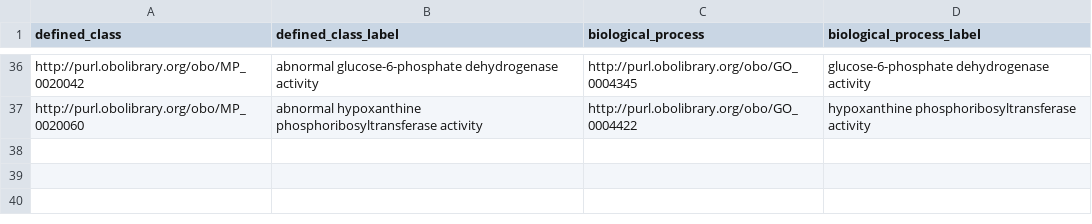
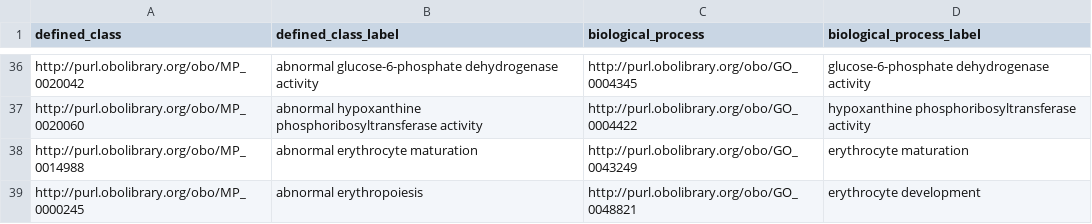
Before and after one commit to mgijax/mammalian-phenotype-ontology, a TSV file: src/patterns/data/default/abnormalBiologicalProcess.tsv, drawn as a sheet; only a part is shown, gaps mark what is left out.

Commit message:
working on #1378
adding terms to pattern data sheets

```diff
--- a/src/patterns/data/default/abnormalBiologicalProcess.tsv
+++ b/src/patterns/data/default/abnormalBiologicalProcess.tsv
@@ -37 +37,3 @@ http://purl.obolibrary.org/obo/MP_0020042	abnormal glucose-6-phosphate dehydroge
 http://purl.obolibrary.org/obo/MP_0020060	abnormal hypoxanthine phosphoribosyltransferase activity	http://purl.obolibrary.org/obo/GO_0004422	hypoxanthine phosphoribosyltransferase activity
+http://purl.obolibrary.org/obo/MP_0014988	abnormal erythrocyte maturation	http://purl.obolibrary.org/obo/GO_0043249	erythrocyte maturation
+http://purl.obolibrary.org/obo/MP_0000245	abnormal erythropoiesis	http://purl.obolibrary.org/obo/GO_0048821	erythrocyte development
```
Also changed, not shown: src/patterns/data/default/abnormallyDecreasedQualityOfBiologicalProcess.tsv, src/patterns/data/default/abnormallyIncreasedQualityOfBiologicalProcess.tsv.
